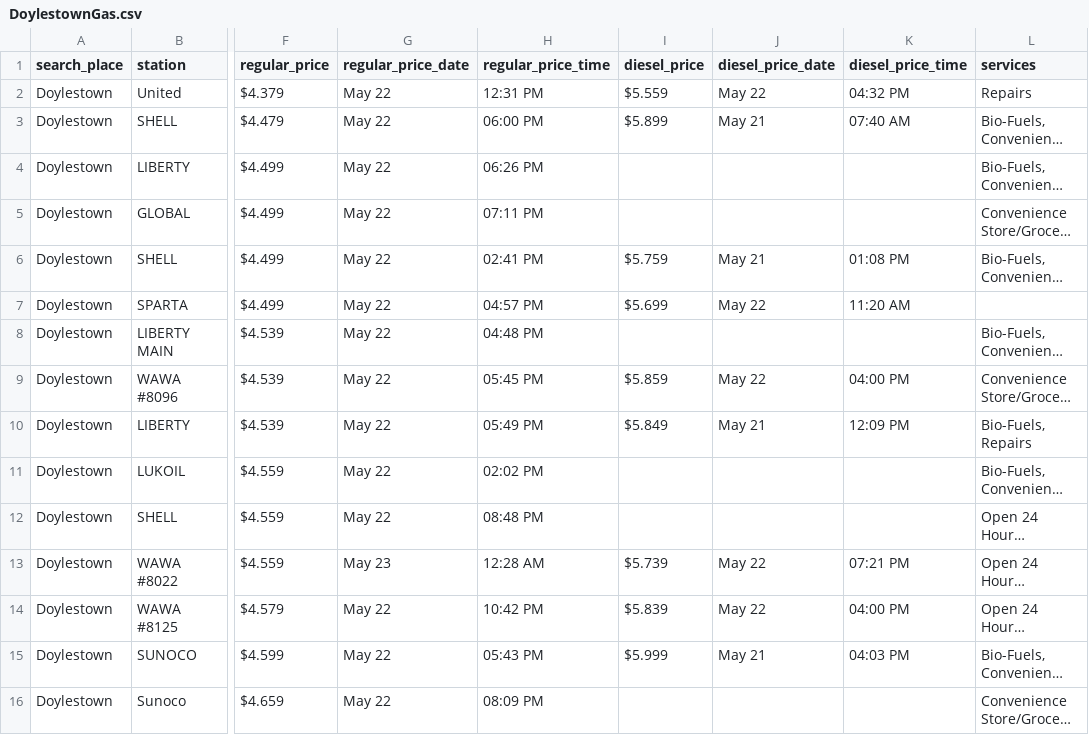
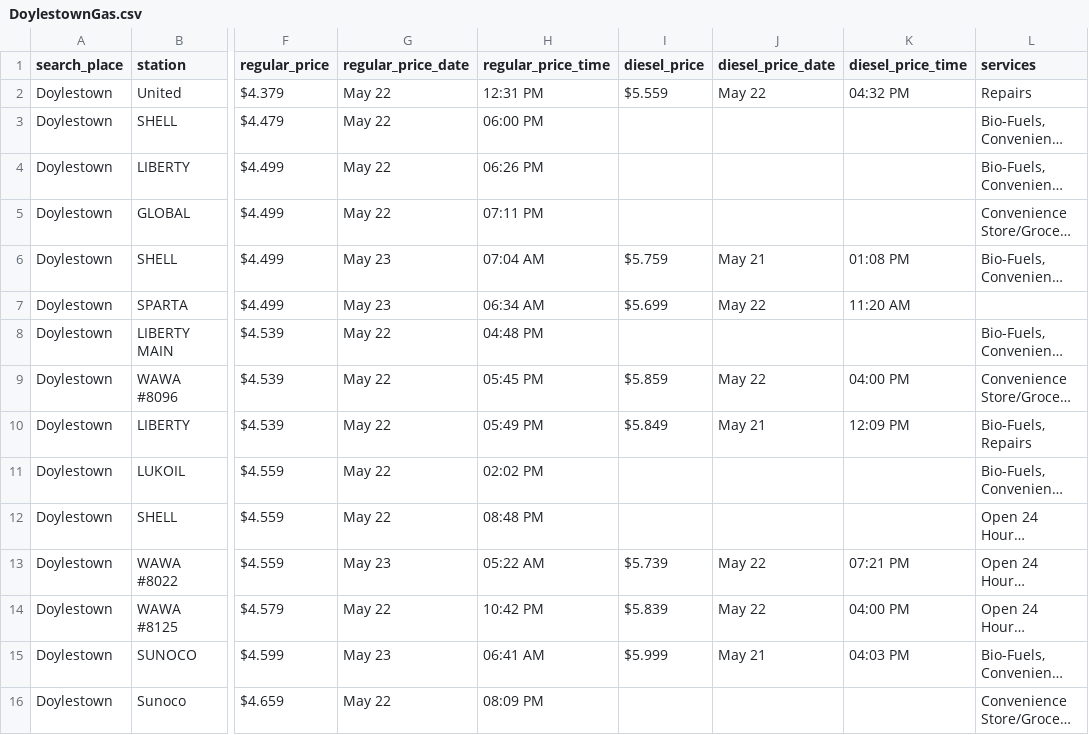
Before and after one commit to CUlleryUSATRepos/BucksGasRepo, a CSV file: BucksGasPrices/DoylestownGas.csv, drawn as a sheet; only a part is shown, gaps mark what is left out; long unchanged cells end in …; the diff names each change by its address in the sheet, - before the commit and + after, or states it on an @@ line.

Commit message:
Auto update gas prices 2026-05-23 08:01:09

```diff
--- a/BucksGasPrices/DoylestownGas.csv
+++ b/BucksGasPrices/DoylestownGas.csv
-I3 (diesel_price): $5.899
+I3 (diesel_price): (empty)
-J3 (diesel_price_date): May 21
+J3 (diesel_price_date): (empty)
-K3 (diesel_price_time): 07:40 AM
+K3 (diesel_price_time): (empty)
-G6:G7 (regular_price_date): May 22
+G6:G7 (regular_price_date): May 23
-H6 (regular_price_time): 02:41 PM
+H6 (regular_price_time): 07:04 AM
-H7 (regular_price_time): 04:57 PM
+H7 (regular_price_time): 06:34 AM
-H13 (regular_price_time): 12:28 AM
+H13 (regular_price_time): 05:22 AM
-G15 (regular_price_date): May 22
+G15 (regular_price_date): May 23
-H15 (regular_price_time): 05:43 PM
+H15 (regular_price_time): 06:41 AM
```
Also changed, not shown: BucksAreaAverages/BensalemAverages.csv, BucksAreaAverages/BristolAverages.csv, 57 other files.
